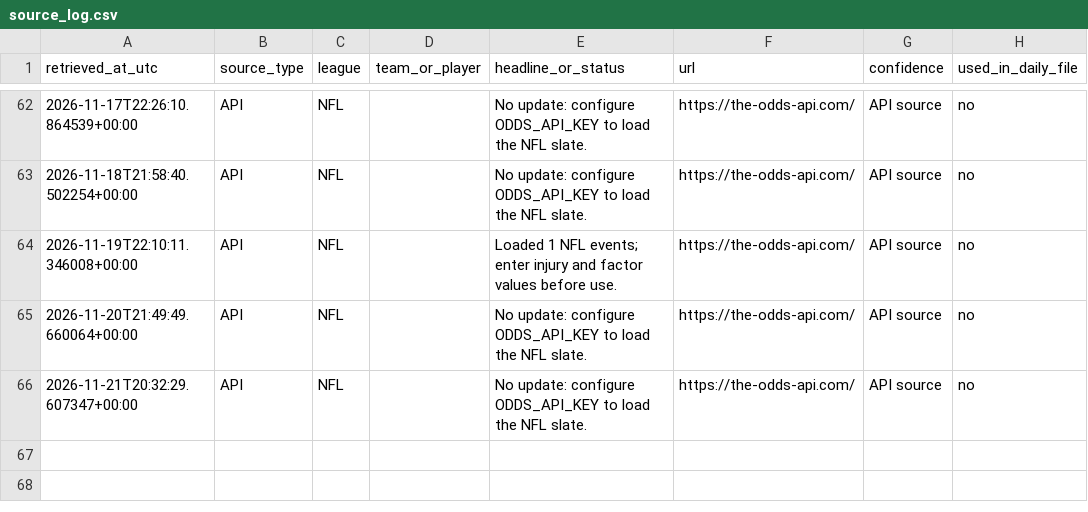
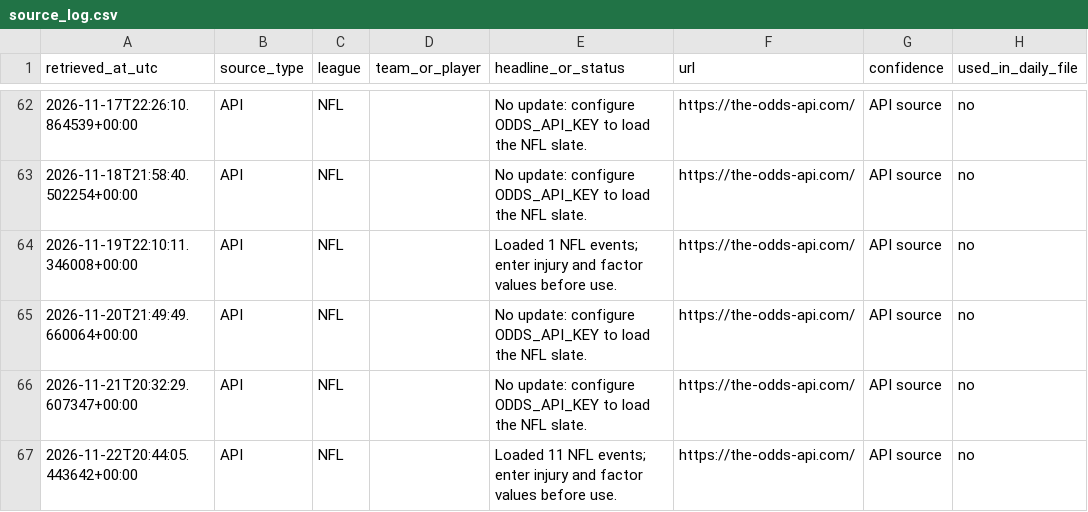
Before and after one commit to TbilKitty/Bets, a CSV file: data/source_log.csv, drawn as a sheet; only a part is shown, gaps mark what is left out.

```diff
--- a/data/source_log.csv
+++ b/data/source_log.csv
@@ -66 +66,2 @@ retrieved_at_utc,source_type,league,team_or_player,headline_or_status,url,confid
 2026-11-21T20:32:29.607347+00:00,API,NFL,,No update: configure ODDS_API_KEY to load the NFL slate.,https://the-odds-api.com/,API source,no
+2026-11-22T20:44:05.443642+00:00,API,NFL,,Loaded 11 NFL events; enter injury and factor values before use.,https://the-odds-api.com/,API source,no
```
Also changed, not shown: 1 other file.
